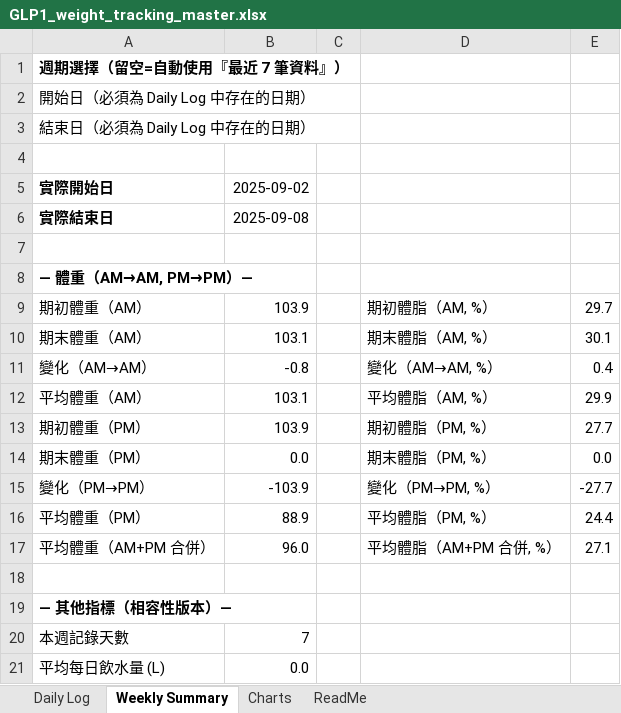
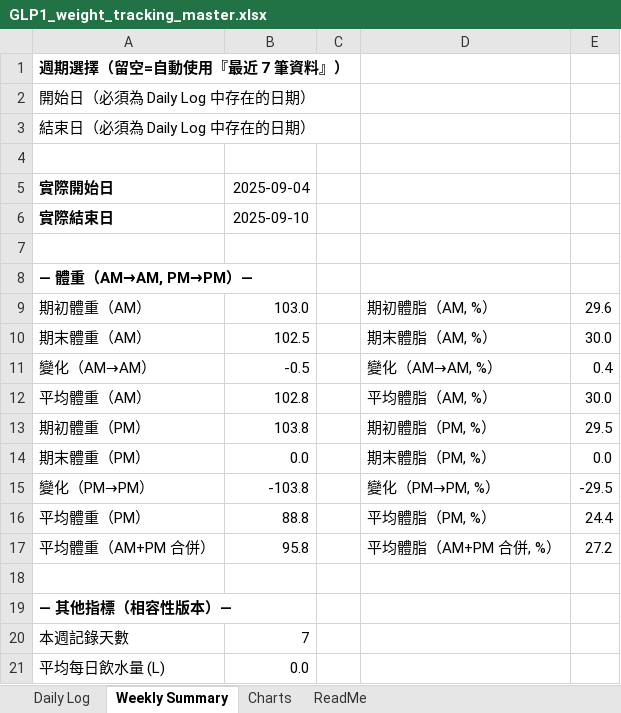
Before and after one commit to RexhuangTW/GLP1-weight-tracking, an Excel workbook: GLP1_weight_tracking_master.xlsx, sheet Weekly Summary, drawn as a sheet; values as stored, in another font and other column widths than the file's, no borders; the diff names each change by its address in the sheet, - before the commit and + after, or states it on an @@ line.

Commit message:
Update values

```diff
--- a/GLP1_weight_tracking_master.xlsx (sheet Weekly Summary)
+++ b/GLP1_weight_tracking_master.xlsx (sheet Weekly Summary)
-B5: 2025-09-02
+B5: 2025-09-04
-B6: 2025-09-08
+B6: 2025-09-10
-B9: 103.9
+B9: 103.0
-E9: 29.7
+E9: 29.6
-B10: 103.1
+B10: 102.5
-E10: 30.1
+E10: 30.0
-B11: -0.8
+B11: -0.5
-B12: 103.1
+B12: 102.8
-E12: 29.9
+E12: 30.0
-B13: 103.9
+B13: 103.8
-E13: 27.7
+E13: 29.5
-B15: -103.9
+B15: -103.8
-E15: -27.7
+E15: -29.5
-B16: 88.9
+B16: 88.8
-B17: 96.0
+B17: 95.8
-E17: 27.1
+E17: 27.2
```
Also changed, not shown: sheet Daily Log, charts or pictures, weekly/2025-CW04_weight_tracking.xlsx, 6 other files.
